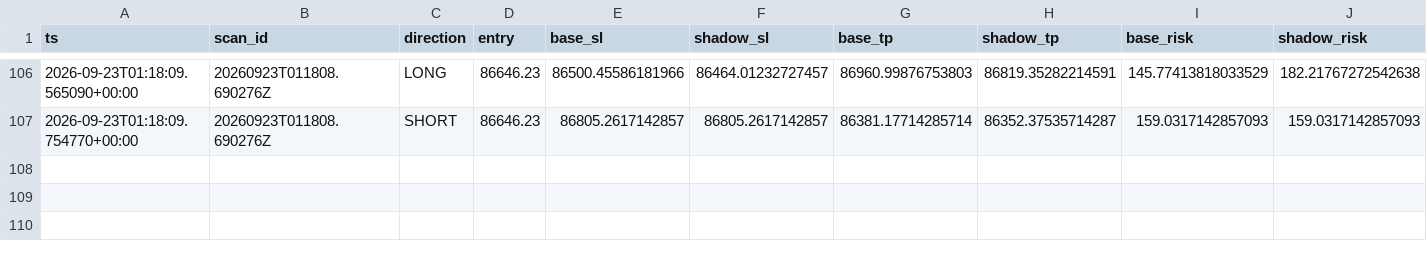
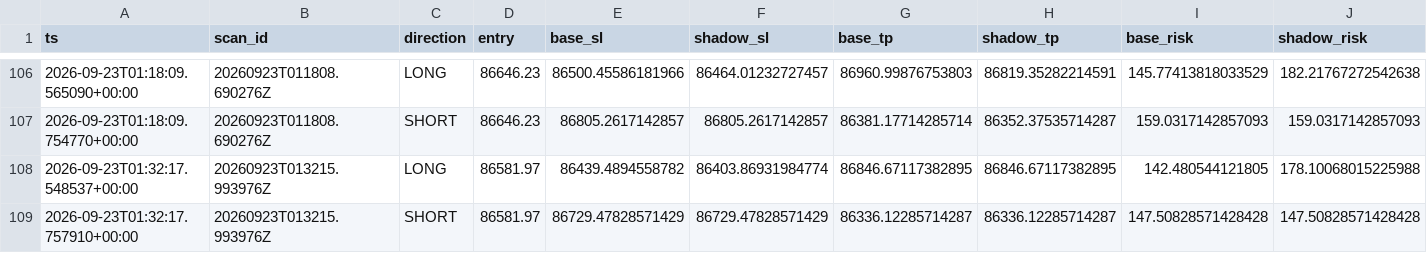
Before and after one commit to shaankhan9999999-sudo/smc-crypto-bot, a CSV file: logs/csv/btc_v8_shadow_sr_dynamic.csv, drawn as a sheet; only a part is shown, gaps mark what is left out; rows hold the shown columns only; the diff names each change by its address in the sheet, - before the commit and + after, or states it on an @@ line.

```diff
--- a/logs/csv/btc_v8_shadow_sr_dynamic.csv
+++ b/logs/csv/btc_v8_shadow_sr_dynamic.csv
+row 108: 2026-09-23T01:32:17.548537+00:00 | 20260923T013215.993976Z | LONG | 86581.97 | 86439.4894558782 | 86403.86931984774 | 86846.67117382895 | 86846.67117382895 | 142.480544121805 | 178.10068015225988
+row 109: 2026-09-23T01:32:17.757910+00:00 | 20260923T013215.993976Z | SHORT | 86581.97 | 86729.47828571429 | 86729.47828571429 | 86336.12285714287 | 86336.12285714287 | 147.50828571428428 | 147.50828571428428
```
Also changed, not shown: logs/csv/btc_v8_scans.csv, logs/csv/btc_v8_shadow_sr.csv, 3 other files.
